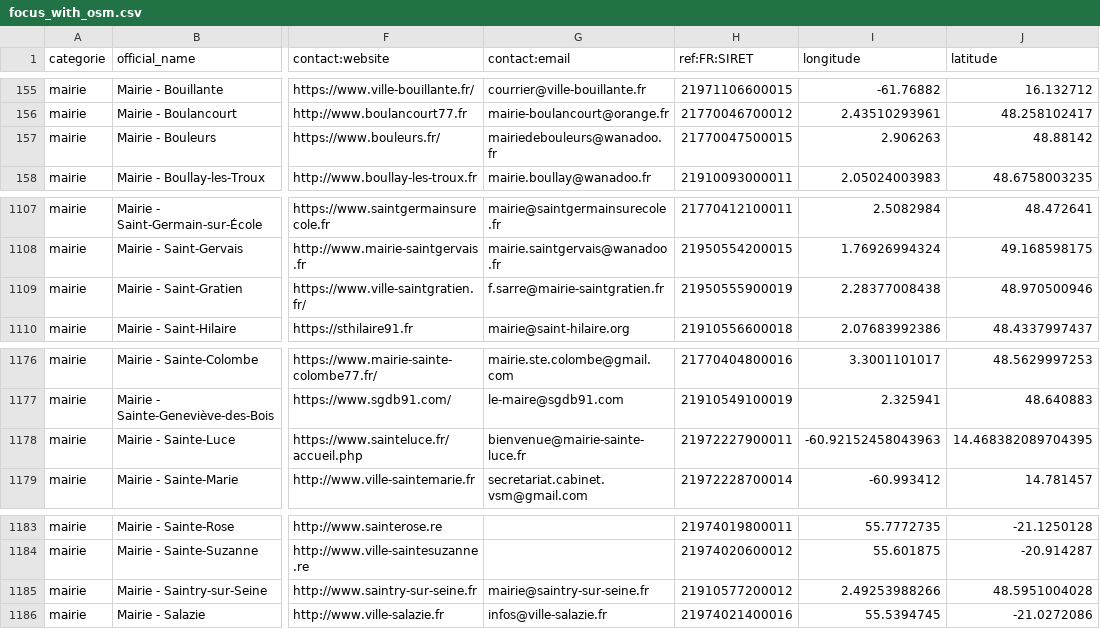
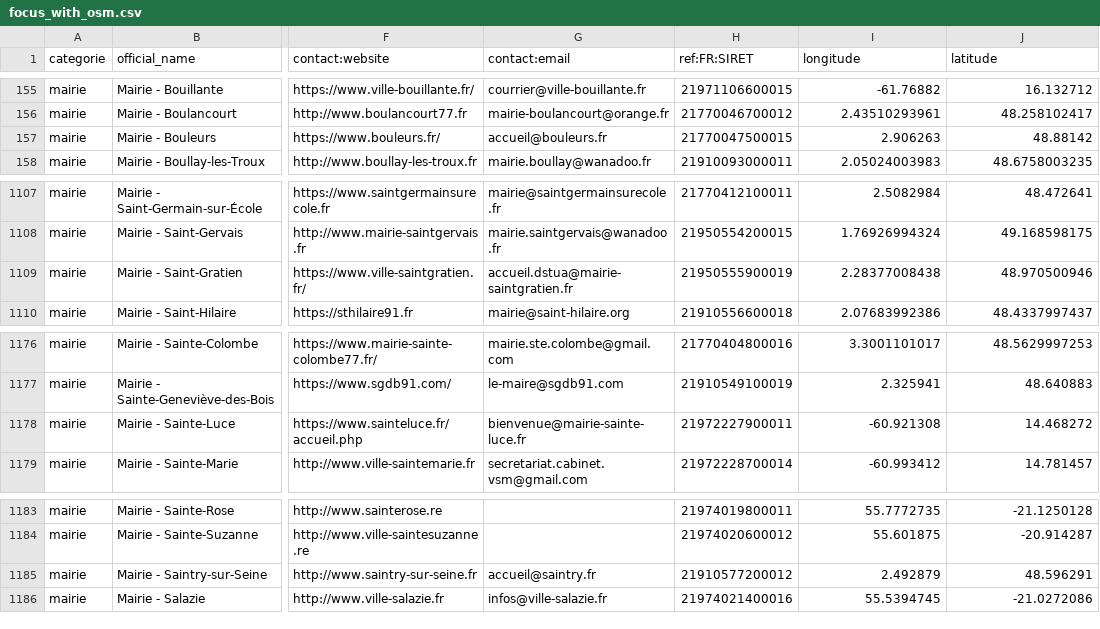
Before and after one commit to nlehuby/sepuqu, a CSV file: focus_with_osm.csv, drawn as a sheet; only a part is shown, gaps mark what is left out; the diff names each change by its address in the sheet, - before the commit and + after, or states it on an @@ line.

Commit message:
deploy: f0301fc62c974b36d6c1c0a9cb2d23e408980a8d

```diff
--- a/focus_with_osm.csv
+++ b/focus_with_osm.csv
-G157 (contact:email): mairiedebouleurs@wanadoo.fr
+G157 (contact:email): accueil@bouleurs.fr
-G1109 (contact:email): f.sarre@mairie-saintgratien.fr
+G1109 (contact:email): accueil.dstua@mairie-saintgratien.fr
-I1178 (longitude): -60.92152458043963
+I1178 (longitude): -60.921308
-J1178 (latitude): 14.468382089704395
+J1178 (latitude): 14.468272
-G1185 (contact:email): mairie@saintry-sur-seine.fr
+G1185 (contact:email): accueil@saintry.fr
-I1185 (longitude): 2.49253988266
+I1185 (longitude): 2.492879
-J1185 (latitude): 48.5951004028
+J1185 (latitude): 48.596291
```
